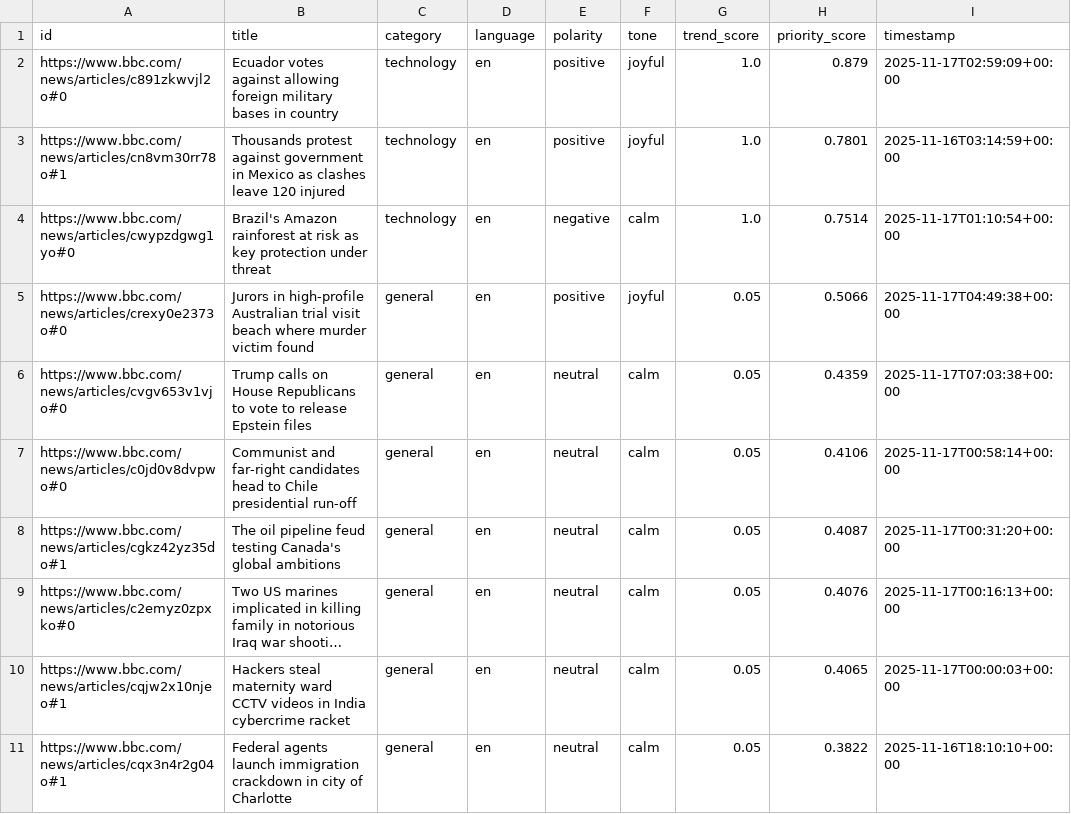
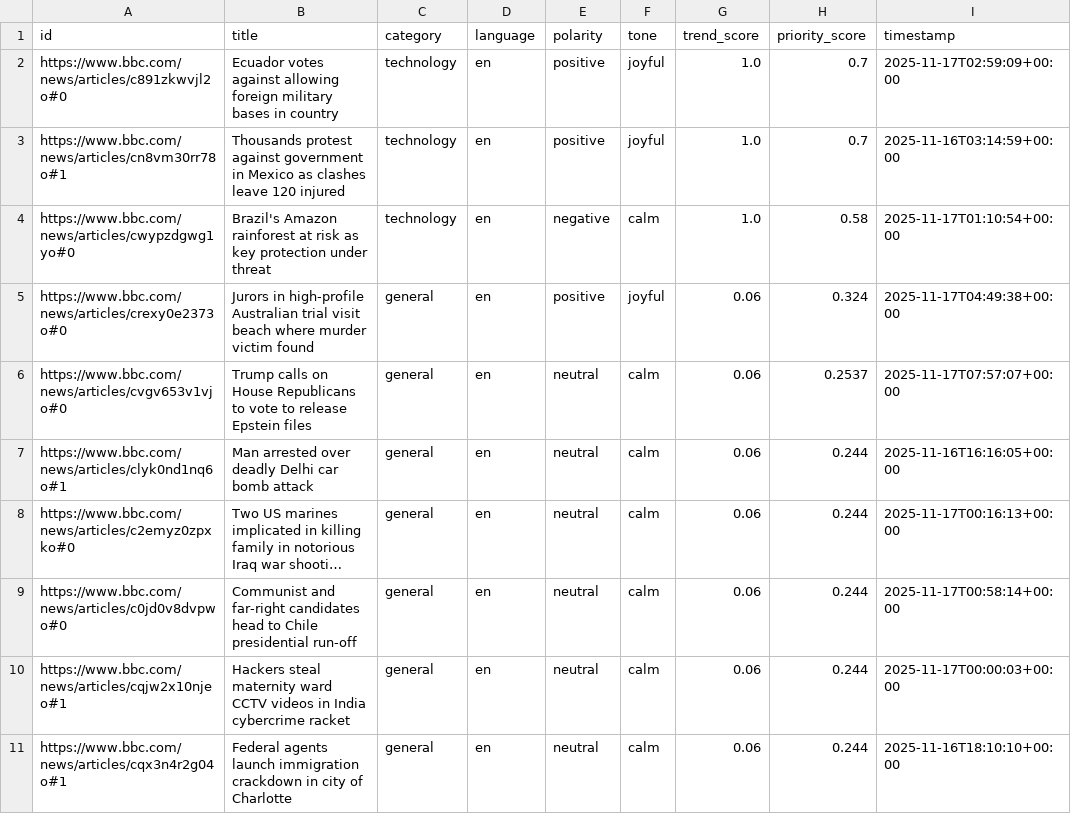
Before and after one commit to sankalp0709/News-AI-, a CSV file: exports/weekly_report.csv, drawn as a sheet; long unchanged cells end in …; removed rows and columns are numbered as before the commit, all else as after; the diff names each change by its address in the sheet, - before the commit and + after, or states it on an @@ line.

```diff
--- a/exports/weekly_report.csv
+++ b/exports/weekly_report.csv
-H2 (priority_score): 0.879
+H2 (priority_score): 0.7
-H3 (priority_score): 0.7801
+H3 (priority_score): 0.7
-H4 (priority_score): 0.7514
+H4 (priority_score): 0.58
-G5:G7 (trend_score): 0.05
+G5:G7 (trend_score): 0.06
-H5 (priority_score): 0.5066
+H5 (priority_score): 0.324
-H6 (priority_score): 0.4359
+H6 (priority_score): 0.2537
-I6 (timestamp): 2025-11-17T07:03:38+00:00
+I6 (timestamp): 2025-11-17T07:57:07+00:00
-A7 (id): https://www.bbc.com/news/articles/c0jd0v8dvpwo#0
+A7 (id): https://www.bbc.com/news/articles/clyk0nd1nq6o#1
-B7 (title): Communist and far-right candidates head to Chile presidential run-off
+B7 (title): Man arrested over deadly Delhi car bomb attack
-H7 (priority_score): 0.4106
+H7 (priority_score): 0.244
-I7 (timestamp): 2025-11-17T00:58:14+00:00
+I7 (timestamp): 2025-11-16T16:16:05+00:00
-row 8: https://www.bbc.com/news/articles/cgkz42yz35do#1 | The oil pipeline feud testing Canada's global ambitions | general | en | neutral | calm | 0.05 | 0.4087 | 2025-11-17T00:31:20+00:00
-G8 (trend_score): 0.05
+G8 (trend_score): 0.06
-H8 (priority_score): 0.4076
+H8 (priority_score): 0.244
+row 9: https://www.bbc.com/news/articles/c0jd0v8dvpwo#0 | Communist and far-right candidates head to Chile presidential run-off | general | en | neutral | calm | 0.06 | 0.244 | 2025-11-17T00:58:14+00:00
-G10:G11 (trend_score): 0.05
+G10:G11 (trend_score): 0.06
-H10 (priority_score): 0.4065
+H10 (priority_score): 0.244
-H11 (priority_score): 0.3822
+H11 (priority_score): 0.244
```
Also changed, not shown: 4 other files.
